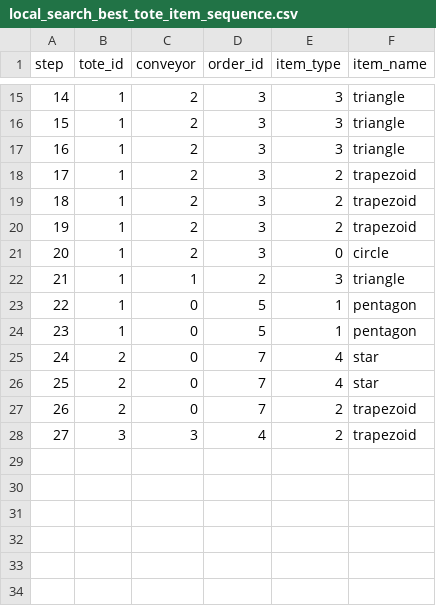
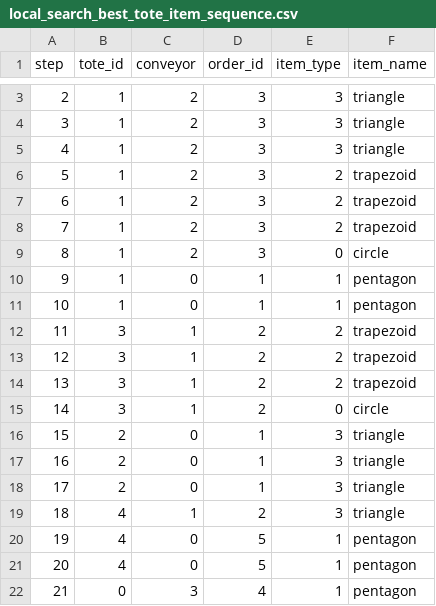
Before and after one commit to nikonlikes/MSE443-Module-3, a CSV file: local_search_best_tote_item_sequence.csv, drawn as a sheet; only a part is shown, gaps mark what is left out; removed rows and columns are numbered as before the commit, all else as after; the diff covers the shown part only; the diff names each change by its address in the sheet, - before the commit and + after, or states it on an @@ line.

```diff
--- a/local_search_best_tote_item_sequence.csv
+++ b/local_search_best_tote_item_sequence.csv
@@ column A (step) renumbered between rows 2 and 18 @@
-row 22: 21 | 1 | 1 | 2 | 3 | triangle
-D10:D11 (order_id): 5
+D10:D11 (order_id): 1
+row 12: 11 | 3 | 1 | 2 | 2 | trapezoid
+row 13: 12 | 3 | 1 | 2 | 2 | trapezoid
+row 14: 13 | 3 | 1 | 2 | 2 | trapezoid
+row 15: 14 | 3 | 1 | 2 | 0 | circle
-D16:D18 (order_id): 7
+D16:D18 (order_id): 1
-E16:E17 (item_type): 4
+E16:E17 (item_type): 3
-F16:F17 (item_name): star
+F16:F17 (item_name): triangle
-E18 (item_type): 2
+E18 (item_type): 3
-F18 (item_name): trapezoid
+F18 (item_name): triangle
-row 28: 27 | 3 | 3 | 4 | 2 | trapezoid
+row 19: 18 | 4 | 1 | 2 | 3 | triangle
+row 20: 19 | 4 | 0 | 5 | 1 | pentagon
+row 21: 20 | 4 | 0 | 5 | 1 | pentagon
+row 22: 21 | 0 | 3 | 4 | 1 | pentagon
```
Also changed, not shown: 12 removed rows and 2 edited cells elsewhere in this file, 2 other files.
